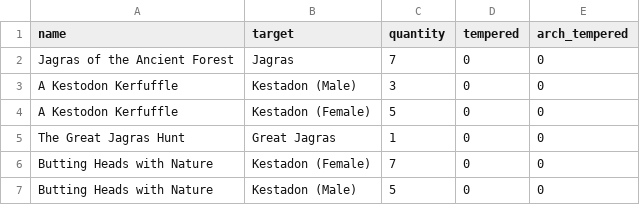
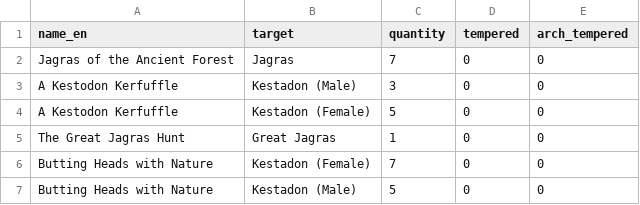
Before and after one commit to gatheringhallstudios/MHWorldData, a CSV file: source_data/quests/quest_targets.csv, drawn as a sheet; only a part is shown.

```diff
--- a/source_data/quests/quest_targets.csv
+++ b/source_data/quests/quest_targets.csv
@@ -1,2 +1,2 @@
-name,target,quantity,tempered,arch_tempered
+name_en,target,quantity,tempered,arch_tempered
 Jagras of the Ancient Forest,Jagras,7,0,0
```
Also changed, not shown: source_data/quests/quest_delivery_items.csv, 3 other files.
